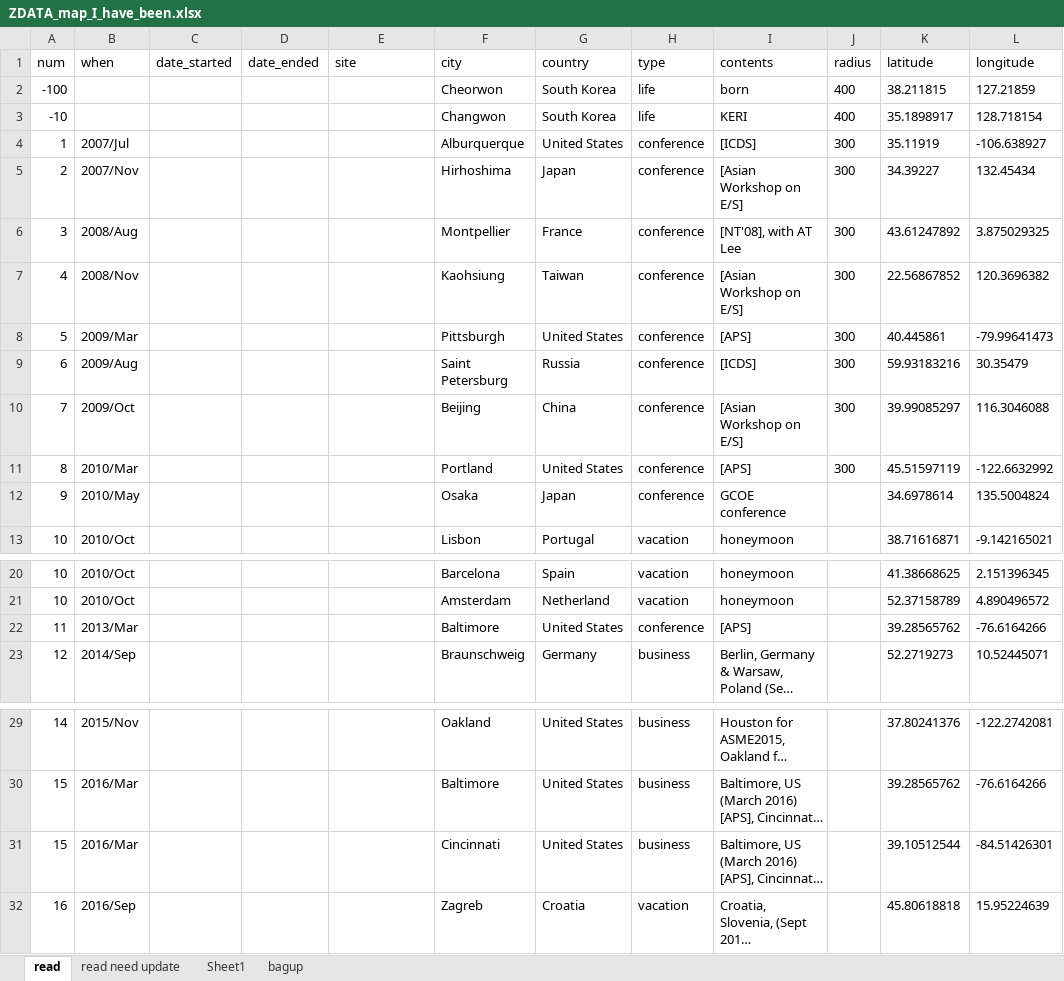
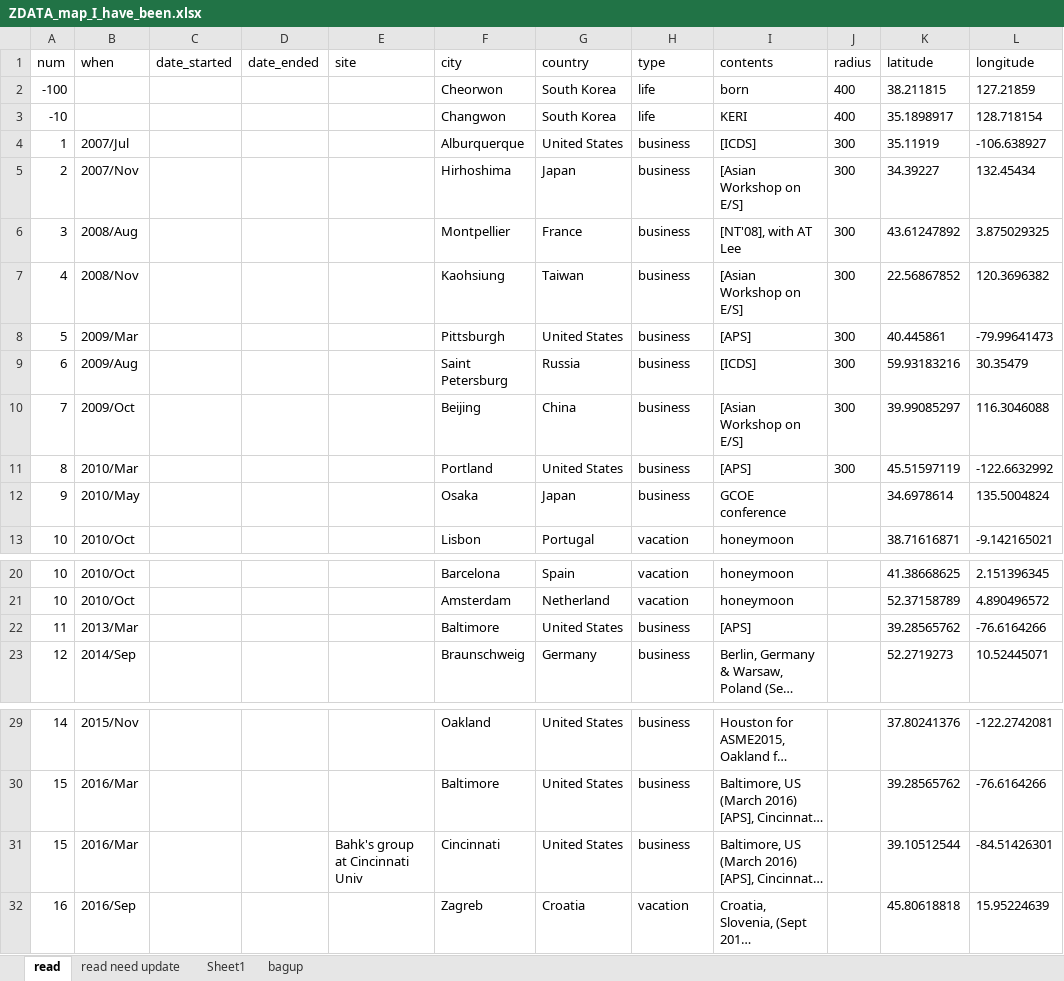
Before and after one commit to byungkiryu/byungkiryu, an Excel workbook: tabs/ZDATA_map_I_have_been.xlsx, sheet read, drawn as a sheet; only a part is shown, gaps mark what is left out; long unchanged cells end in …; values as stored, in another font and other column widths than the file's, no borders; table styles not drawn; the diff covers the shown part only; the diff names each change by its address in the sheet, - before the commit and + after, or states it on an @@ line.

```diff
--- a/tabs/ZDATA_map_I_have_been.xlsx (sheet read)
+++ b/tabs/ZDATA_map_I_have_been.xlsx (sheet read)
-H4:H12 (type): conference
+H4:H12 (type): business
-H22 (type): conference
+H22 (type): business
-E31 (site): (empty)
+E31 (site): Bahk's group at Cincinnati Univ
```
Also changed, not shown: 10 added rows, 8 removed rows, 11 edited cells and cell formats elsewhere in this sheet, tabs/ZDATA__presentations.xlsx, tabs/ZDATA_map_collaborations.xlsx, 3 other files.
